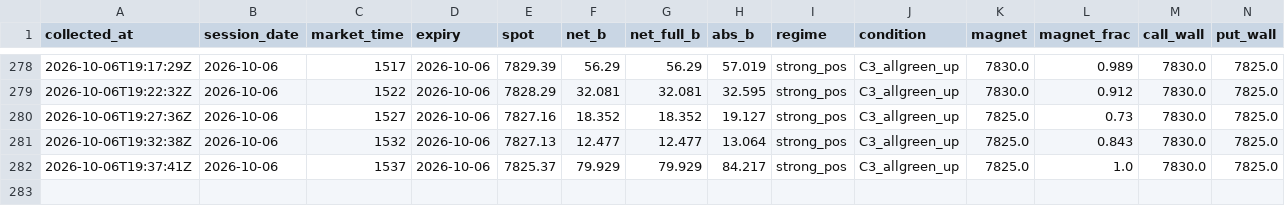
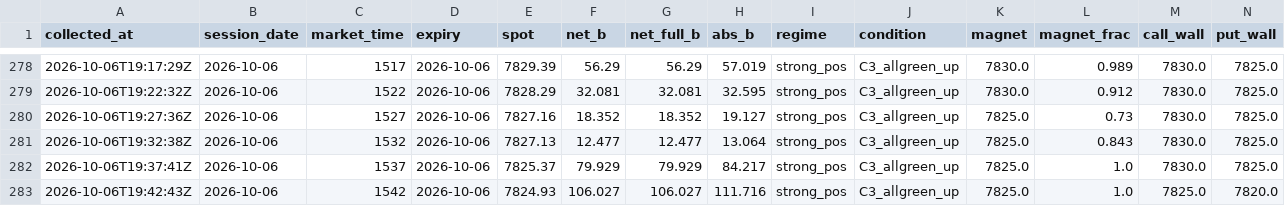
Before and after one commit to utkarpatil/spx-gex-collector, a CSV file: data/collected/gex_live.csv, drawn as a sheet; only a part is shown, gaps mark what is left out; rows hold the shown columns only; the diff names each change by its address in the sheet, - before the commit and + after, or states it on an @@ line.

```diff
--- a/data/collected/gex_live.csv
+++ b/data/collected/gex_live.csv
+row 283: 2026-10-06T19:42:43Z | 2026-10-06 | 1542 | 2026-10-06 | 7824.93 | 106.027 | 106.027 | 111.716 | strong_pos | C3_allgreen_up | 7825.0 | 1.0 | 7825.0 | 7820.0
```
Also changed, not shown: 1 other file.
